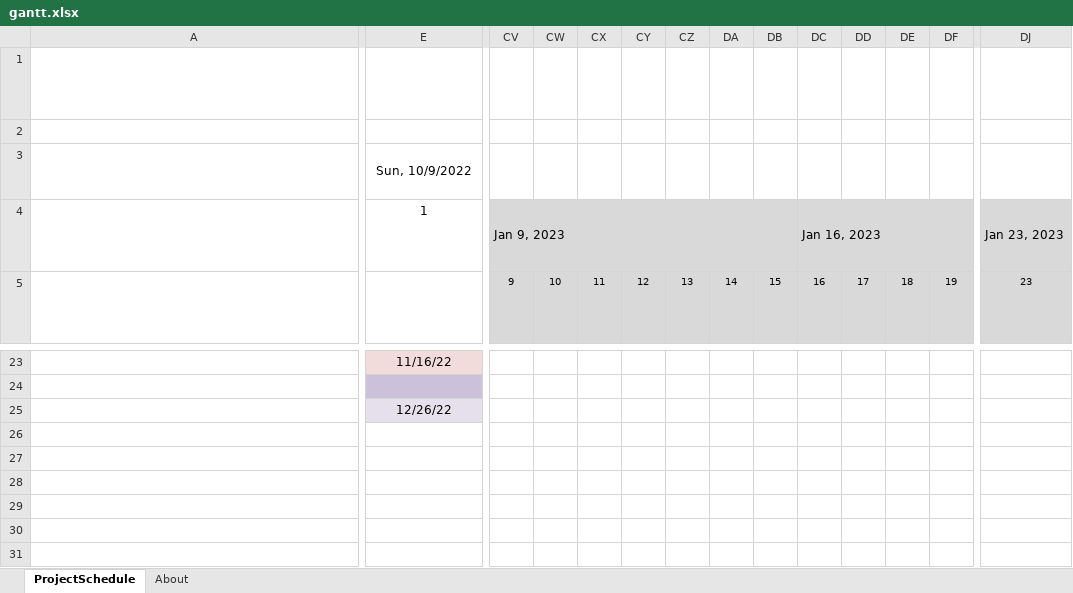
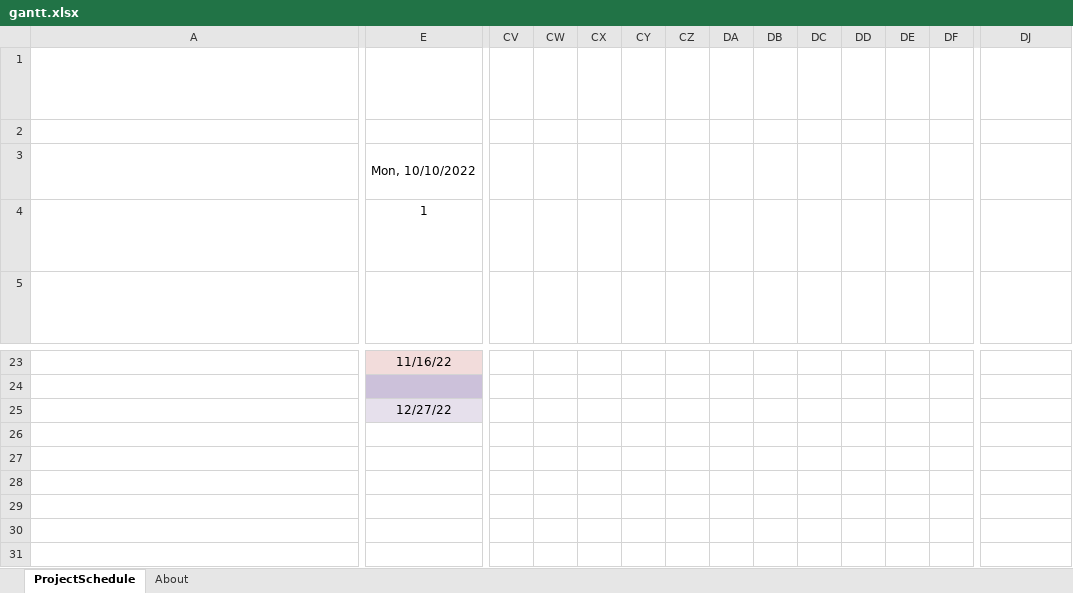
Before and after one commit to kour0/TheSharedGarden, an Excel workbook: doc/livrable_1/rapport/templates/gantt.xlsx, sheet ProjectSchedule, drawn as a sheet; only a part is shown, gaps mark what is left out; long unchanged cells end in …; values as stored, in another font and other column widths than the file's, no borders; conditional formats not drawn; the diff covers the shown part only; the diff names each change by its address in the sheet, - before the commit and + after, or states it on an @@ line.

```diff
--- a/doc/livrable_1/rapport/templates/gantt.xlsx (sheet ProjectSchedule)
+++ b/doc/livrable_1/rapport/templates/gantt.xlsx (sheet ProjectSchedule)
-E3: Sun, 10/9/2022
+E3: Mon, 10/10/2022
-CV4: Jan 9, 2023
+CV4: (empty)
-CV4:DJ5 fill: #D9D9D9
+CV4:DJ5 fill: none
-CV4:DB4 merged
-DC4: Jan 16, 2023
+DC4: (empty)
-DC4:DI4 merged
-DJ4: Jan 23, 2023
+DJ4: (empty)
-DJ4:DP4 merged
-CV5: 9
+CV5: (empty)
-CW5: 10
+CW5: (empty)
-CX5: 11
+CX5: (empty)
-CY5: 12
+CY5: (empty)
-CZ5: 13
+CZ5: (empty)
-DA5: 14
+DA5: (empty)
-DB5: 15
+DB5: (empty)
-DC5: 16
+DC5: (empty)
-DD5: 17
+DD5: (empty)
-DE5: 18
+DE5: (empty)
-DF5: 19
+DF5: (empty)
-DJ5: 23
+DJ5: (empty)
-E25: 12/26/22
+E25: 12/27/22
```
Also changed, not shown: 32 edited cells and cell formats elsewhere in this sheet, formulas that keep their value, 4 other files.
